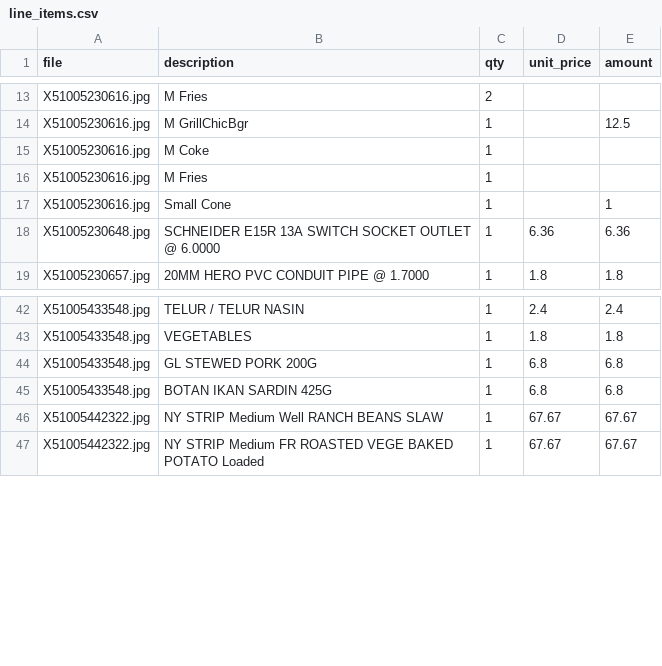
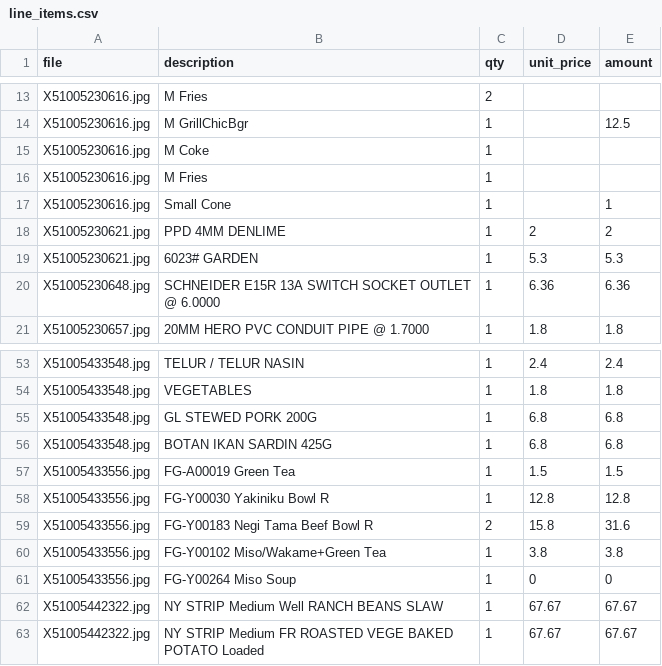
Before and after one commit to devcodes9/invoice-agent, a CSV file: out/line_items.csv, drawn as a sheet; only a part is shown, gaps mark what is left out; the diff covers the shown part only; the diff names each change by its address in the sheet, - before the commit and + after, or states it on an @@ line.

```diff
--- a/out/line_items.csv
+++ b/out/line_items.csv
+row 18: X51005230621.jpg | PPD 4MM DENLIME | 1 | 2 | 2
+row 19: X51005230621.jpg | 6023# GARDEN | 1 | 5.3 | 5.3
+row 57: X51005433556.jpg | FG-A00019 Green Tea | 1 | 1.5 | 1.5
+row 58: X51005433556.jpg | FG-Y00030 Yakiniku Bowl R | 1 | 12.8 | 12.8
+row 59: X51005433556.jpg | FG-Y00183 Negi Tama Beef Bowl R | 2 | 15.8 | 31.6
+row 60: X51005433556.jpg | FG-Y00102 Miso/Wakame+Green Tea | 1 | 3.8 | 3.8
+row 61: X51005433556.jpg | FG-Y00264 Miso Soup | 1 | 0 | 0
```
Also changed, not shown: 40 added rows elsewhere in this file, out/receipts.csv, 3 other files.
